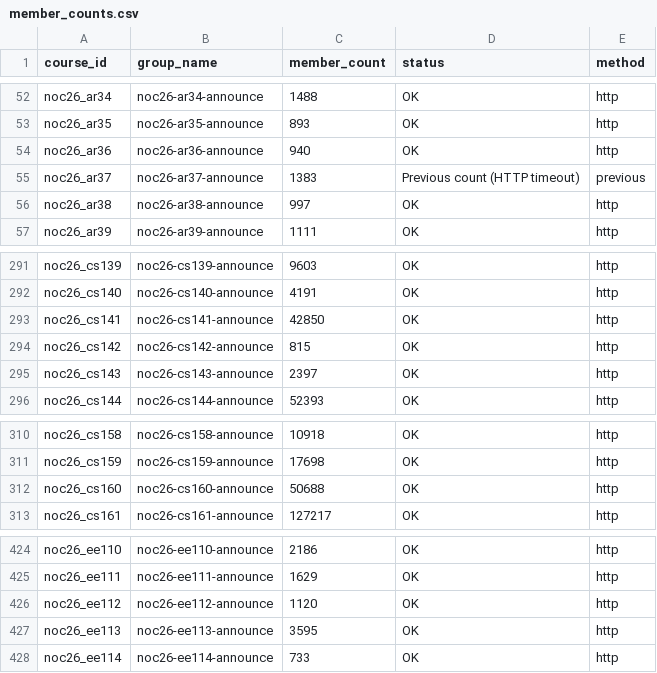
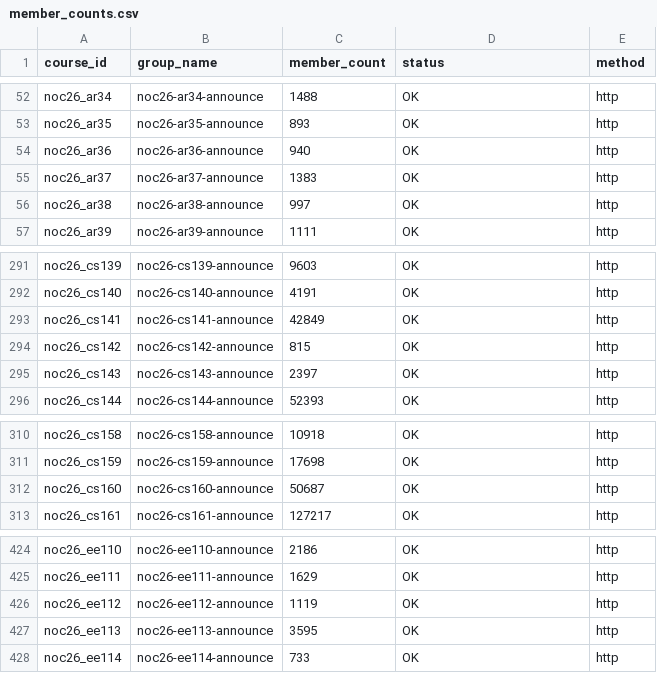
Before and after one commit to 01234santhoshprabhu/count, a CSV file: member_counts.csv, drawn as a sheet; only a part is shown, gaps mark what is left out.

Commit message:
Auto refresh live dashboard data

```diff
--- a/member_counts.csv
+++ b/member_counts.csv
@@ -54,3 +54,3 @@ noc26_ar35,noc26-ar35-announce,893,OK,http
 noc26_ar36,noc26-ar36-announce,940,OK,http
-noc26_ar37,noc26-ar37-announce,1383,Previous count (HTTP timeout),previous
+noc26_ar37,noc26-ar37-announce,1383,OK,http
 noc26_ar38,noc26-ar38-announce,997,OK,http
@@ -292,3 +292,3 @@ noc26_cs139,noc26-cs139-announce,9603,OK,http
 noc26_cs140,noc26-cs140-announce,4191,OK,http
-noc26_cs141,noc26-cs141-announce,42850,OK,http
+noc26_cs141,noc26-cs141-announce,42849,OK,http
 noc26_cs142,noc26-cs142-announce,815,OK,http
@@ -311,3 +311,3 @@ noc26_cs158,noc26-cs158-announce,10918,OK,http
 noc26_cs159,noc26-cs159-announce,17698,OK,http
-noc26_cs160,noc26-cs160-announce,50688,OK,http
+noc26_cs160,noc26-cs160-announce,50687,OK,http
 noc26_cs161,noc26-cs161-announce,127217,OK,http
@@ -425,3 +425,3 @@ noc26_ee110,noc26-ee110-announce,2186,OK,http
 noc26_ee111,noc26-ee111-announce,1629,OK,http
-noc26_ee112,noc26-ee112-announce,1120,OK,http
+noc26_ee112,noc26-ee112-announce,1119,OK,http
 noc26_ee113,noc26-ee113-announce,3595,OK,http
```
Also changed, not shown: 3 other files.
